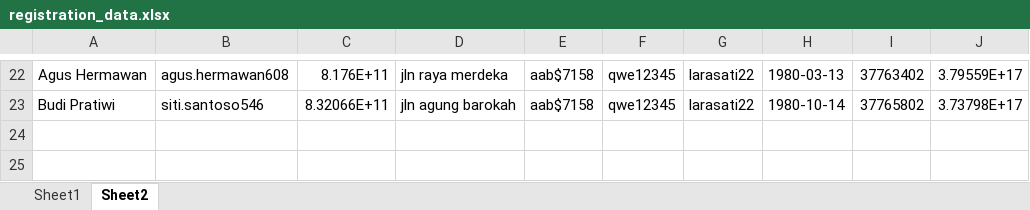
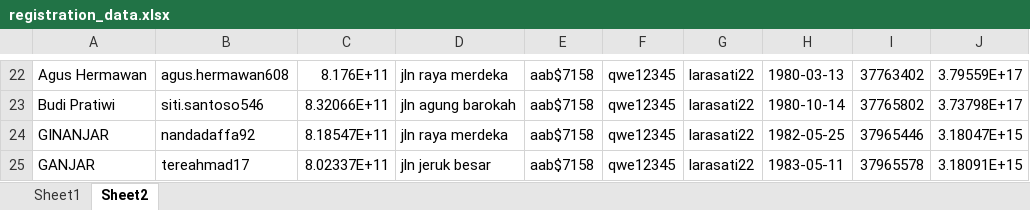
Before and after one commit to RizkyRauf/Atomy_Automation, an Excel workbook: data/registration_data.xlsx, sheet Sheet2, drawn as a sheet; only a part is shown, gaps mark what is left out; values as stored, in another font and other column widths than the file's, no borders; the diff names each change by its address in the sheet, - before the commit and + after, or states it on an @@ line.

```diff
--- a/data/registration_data.xlsx (sheet Sheet2)
+++ b/data/registration_data.xlsx (sheet Sheet2)
+row 24: GINANJAR | nandadaffa92 | 8.18547E+11 | jln raya merdeka | aab$7158 | qwe12345 | larasati22 | 1982-05-25 | 37965446 | 3.18047E+15
+row 25: GANJAR | tereahmad17 | 8.02337E+11 | jln jeruk besar | aab$7158 | qwe12345 | larasati22 | 1983-05-11 | 37965578 | 3.18091E+15
```
Also changed, not shown: sheet Sheet1, data/login_data.xlsx, 1 other file.
